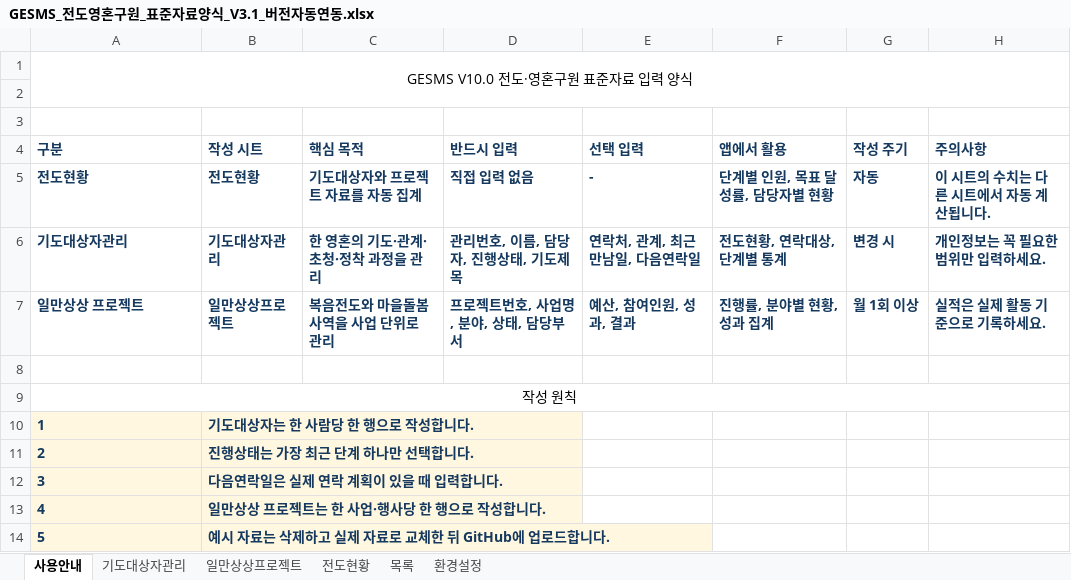
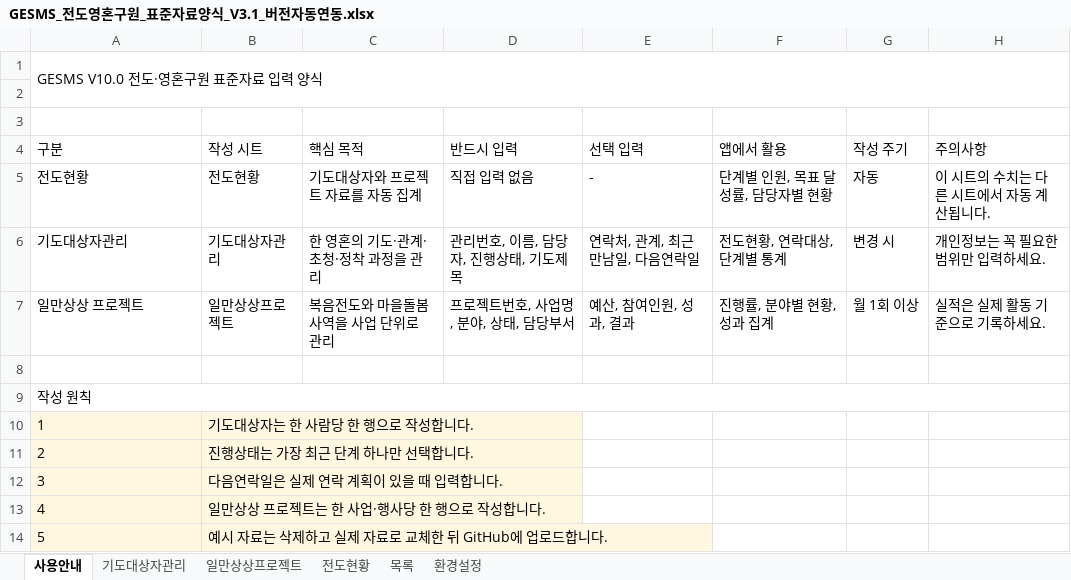
Before and after one commit to cjy3757-stack/gesms-v10, an Excel workbook: GESMS_전도영혼구원_표준자료양식_V3.1_버전자동연동.xlsx, sheet 사용안내, drawn as a sheet; values as stored, in another font and other column widths than the file's, no borders; the diff names each change by its address in the sheet, - before the commit and + after, or states it on an @@ line.

```diff
--- a/GESMS_전도영혼구원_표준자료양식_V3.1_버전자동연동.xlsx (sheet 사용안내)
+++ b/GESMS_전도영혼구원_표준자료양식_V3.1_버전자동연동.xlsx (sheet 사용안내)
-A1 alignment: center
+A1 alignment: left
@@ A4:H7 bold: on → off, text colour: #163A5F → black @@
-A9 alignment: center
+A9 alignment: left
@@ A10:B14 bold: on → off, text colour: #163A5F → black @@
```
Also changed, not shown: sheet 일만상상프로젝트, sheet 목록, sheet 전도현황, sheet 기도대상자관리, sheet 환경설정.
